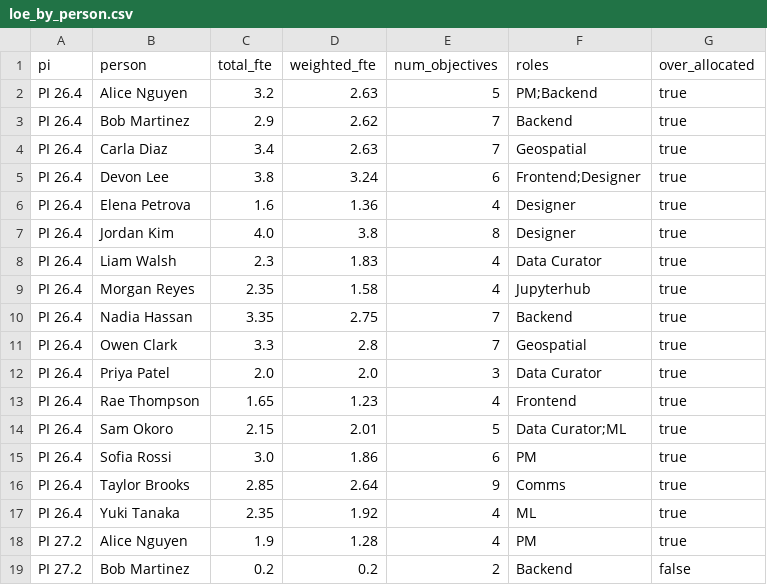
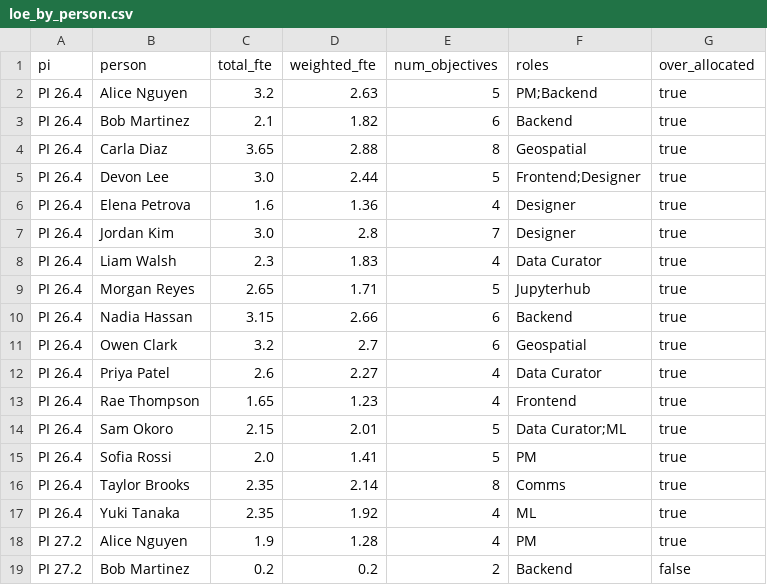
Before and after one commit to Disasters-Learning-Portal/disasters-aws-conversion, a CSV file: reports/loe_by_person.csv, drawn as a sheet; only a part is shown.

```diff
--- a/reports/loe_by_person.csv
+++ b/reports/loe_by_person.csv
@@ -2,16 +2,16 @@ pi,person,total_fte,weighted_fte,num_objectives,roles,over_allocated
 PI 26.4,Alice Nguyen,3.2,2.63,5,PM;Backend,true
-PI 26.4,Bob Martinez,2.9,2.62,7,Backend,true
-PI 26.4,Carla Diaz,3.4,2.63,7,Geospatial,true
-PI 26.4,Devon Lee,3.8,3.24,6,Frontend;Designer,true
+PI 26.4,Bob Martinez,2.1,1.82,6,Backend,true
+PI 26.4,Carla Diaz,3.65,2.88,8,Geospatial,true
+PI 26.4,Devon Lee,3.0,2.44,5,Frontend;Designer,true
 PI 26.4,Elena Petrova,1.6,1.36,4,Designer,true
-PI 26.4,Jordan Kim,4.0,3.8,8,Designer,true
+PI 26.4,Jordan Kim,3.0,2.8,7,Designer,true
 PI 26.4,Liam Walsh,2.3,1.83,4,Data Curator,true
-PI 26.4,Morgan Reyes,2.35,1.58,4,Jupyterhub,true
-PI 26.4,Nadia Hassan,3.35,2.75,7,Backend,true
-PI 26.4,Owen Clark,3.3,2.8,7,Geospatial,true
-PI 26.4,Priya Patel,2.0,2.0,3,Data Curator,true
+PI 26.4,Morgan Reyes,2.65,1.71,5,Jupyterhub,true
+PI 26.4,Nadia Hassan,3.15,2.66,6,Backend,true
+PI 26.4,Owen Clark,3.2,2.7,6,Geospatial,true
+PI 26.4,Priya Patel,2.6,2.27,4,Data Curator,true
 PI 26.4,Rae Thompson,1.65,1.23,4,Frontend,true
 PI 26.4,Sam Okoro,2.15,2.01,5,Data Curator;ML,true
-PI 26.4,Sofia Rossi,3.0,1.86,6,PM,true
-PI 26.4,Taylor Brooks,2.85,2.64,9,Comms,true
+PI 26.4,Sofia Rossi,2.0,1.41,5,PM,true
+PI 26.4,Taylor Brooks,2.35,2.14,8,Comms,true
 PI 26.4,Yuki Tanaka,2.35,1.92,4,ML,true
```
Also changed, not shown: reports/loe_allocations.csv, reports/loe_by_role.csv, 1 other file.
